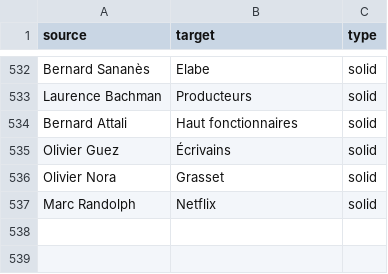
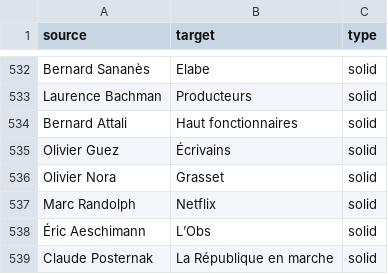
Before and after one commit to samuelgoujon/jesuispartout.com, a CSV file: cartographie/data/connections.csv, drawn as a sheet; only a part is shown, gaps mark what is left out; the diff names each change by its address in the sheet, - before the commit and + after, or states it on an @@ line.

```diff
--- a/cartographie/data/connections.csv
+++ b/cartographie/data/connections.csv
+row 538: Éric Aeschimann | L’Obs | solid
+row 539: Claude Posternak | La République en marche | solid
```
Also changed, not shown: cartographie/data/nodes.csv.
